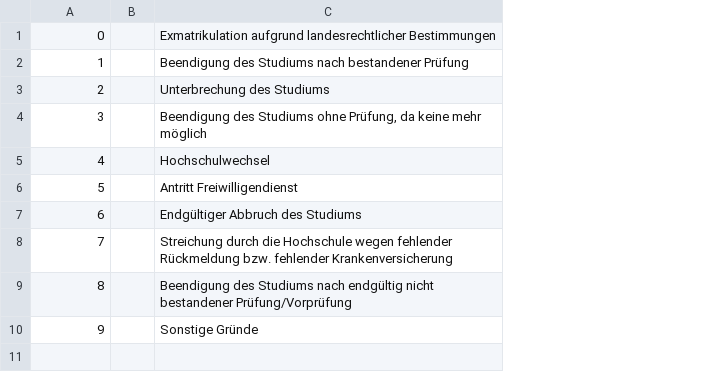
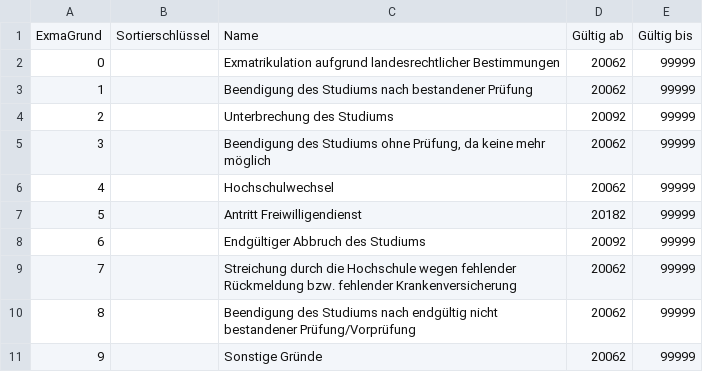
Before and after one commit to dini-ag-kim/destatis-schluesseltabellen, a CSV file: studierende/ExmaGrund.csv, drawn as a sheet; removed rows and columns are numbered as before the commit, all else as after; the diff names each change by its address in the sheet, - before the commit and + after, or states it on an @@ line.

```diff
--- a/studierende/ExmaGrund.csv
+++ b/studierende/ExmaGrund.csv
-column B, empty
+column B, empty
+column D, rows 2-11: 20062 | 20062 | 20092 | 20062 | 20062 | 20182 | 20092 | 20062 | 20062 | 20062
+column E, rows 2-11: all 99999
+row 1: ExmaGrund | Sortierschlüssel | Name | Gültig ab | Gültig bis
```
Also changed, not shown: studierende/BeurlaubungsGrund.csv, studierende/HochschulArt.csv, 20 other files.
